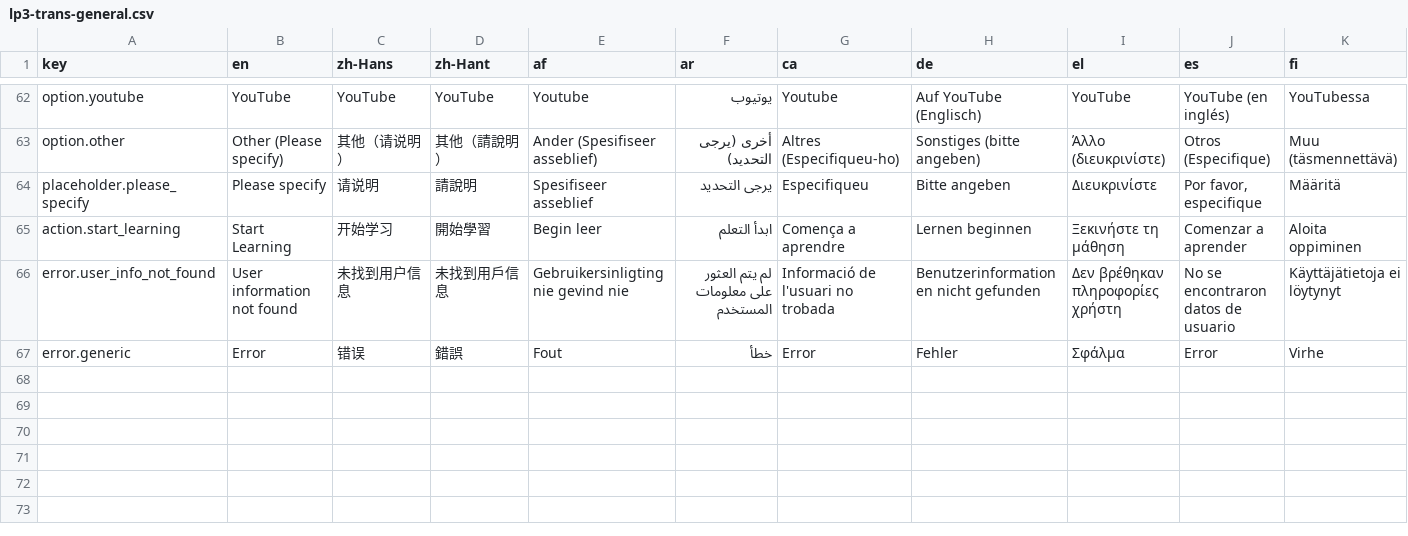
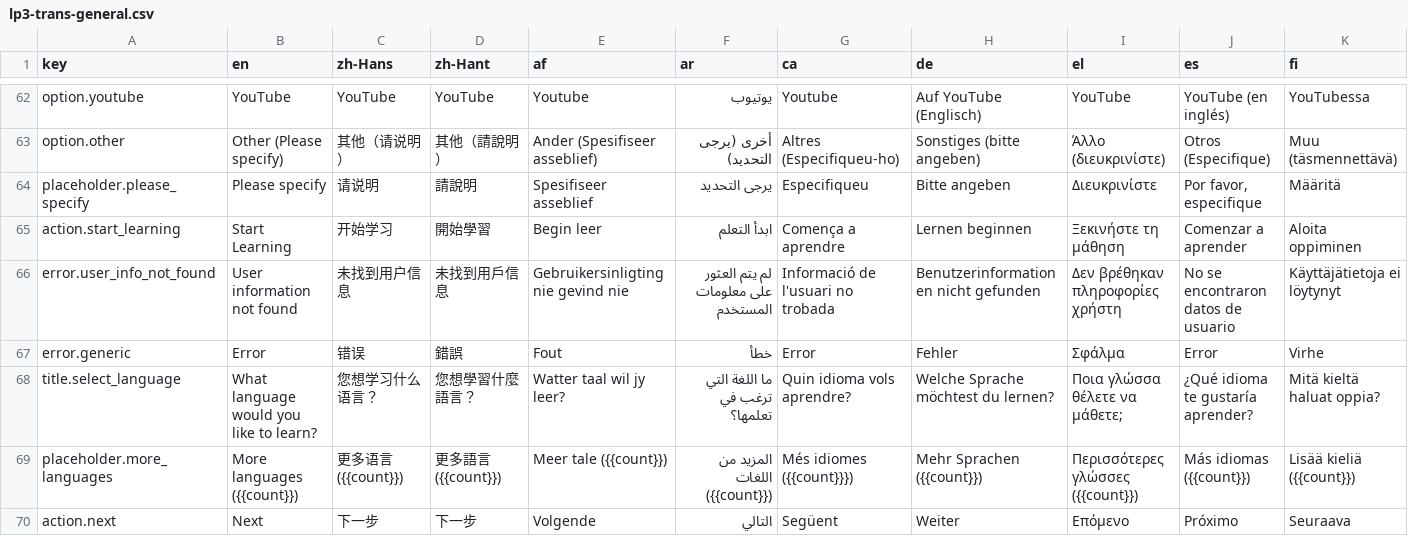
Before and after one commit to longjiang/language-player, a CSV file: data/translations/lp3-trans-general.csv, drawn as a sheet; only a part is shown, gaps mark what is left out; rows hold the shown columns only; the diff names each change by its address in the sheet, - before the commit and + after, or states it on an @@ line.

Commit message:
feat(ui-translation): select l2

```diff
--- a/data/translations/lp3-trans-general.csv
+++ b/data/translations/lp3-trans-general.csv
+row 68: title.select_language | What language would you like to learn? | 您想学习什么语言？ | 您想學習什麼語言？ | Watter taal wil jy leer? | ما اللغة التي ترغب في تعلمها؟ | Quin idioma vols aprendre? | Welche Sprache möchtest du lernen? | Ποια γλώσσα θέλετε να μάθετε; | ¿Qué idioma te gustaría aprender? | Mitä kieltä haluat oppia?
+row 69: placeholder.more_languages | More languages ({{count}}) | 更多语言 ({{count}}) | 更多語言 ({{count}}) | Meer tale ({{count}}) | المزيد من اللغات ({{count}}) | Més idiomes ({{count}}}) | Mehr Sprachen ({{count}}) | Περισσότερες γλώσσες ({{count}}) | Más idiomas ({{count}}) | Lisää kieliä ({{count}})
+row 70: action.next | Next | 下一步 | 下一步 | Volgende | التالي | Següent | Weiter | Επόμενο | Próximo | Seuraava
```
Also changed, not shown: 32 other files.
